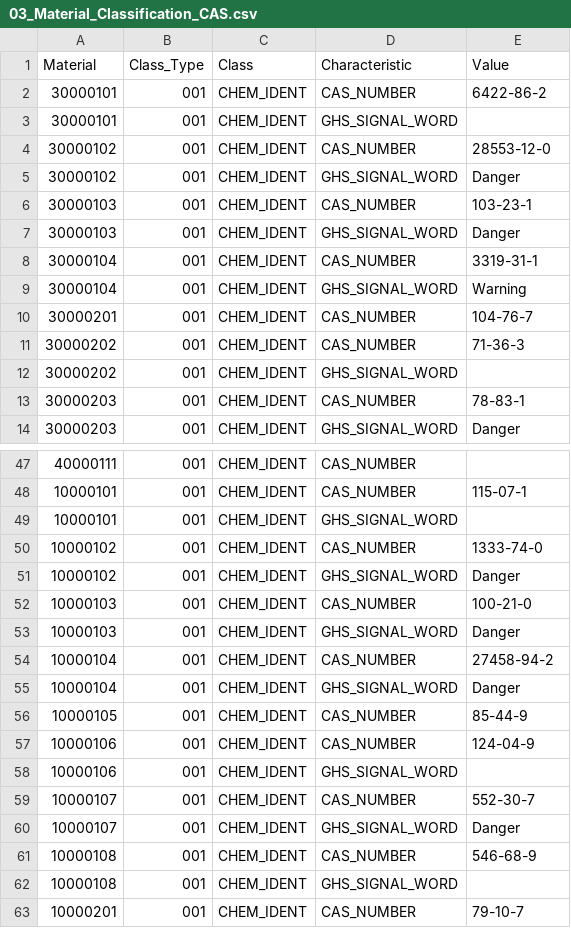
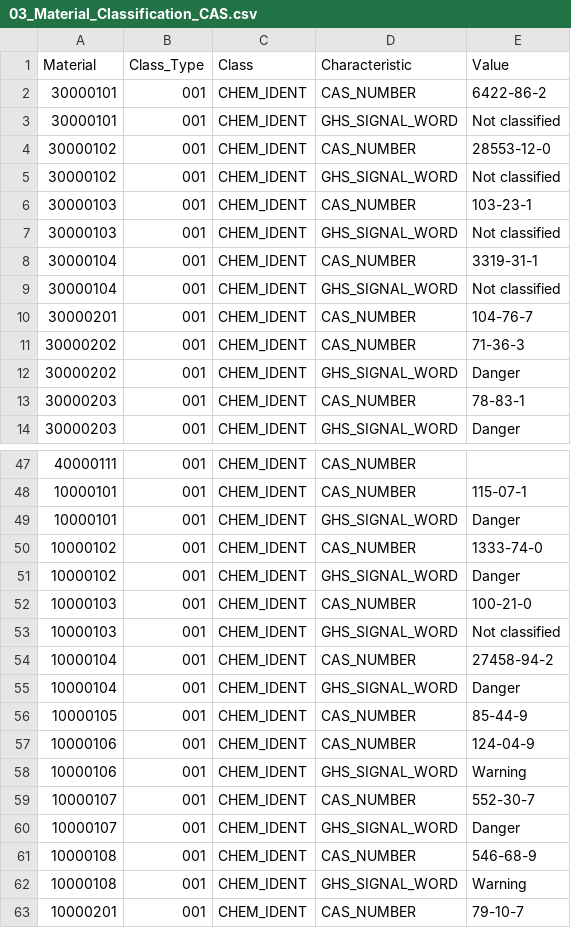
Before and after one commit to aviratp14-oss/chemical-data-analyst-portfolio, a CSV file: project-C-sap-chemical-portfolio/data/raw/03_Material_Classification_CAS.csv, drawn as a sheet; only a part is shown, gaps mark what is left out; the diff covers the shown part only.

```diff
--- a/project-C-sap-chemical-portfolio/data/raw/03_Material_Classification_CAS.csv
+++ b/project-C-sap-chemical-portfolio/data/raw/03_Material_Classification_CAS.csv
@@ -2,12 +2,12 @@ Material,Class_Type,Class,Characteristic,Value
 30000101,001,CHEM_IDENT,CAS_NUMBER,6422-86-2
-30000101,001,CHEM_IDENT,GHS_SIGNAL_WORD,
+30000101,001,CHEM_IDENT,GHS_SIGNAL_WORD,Not classified
 30000102,001,CHEM_IDENT,CAS_NUMBER,28553-12-0
-30000102,001,CHEM_IDENT,GHS_SIGNAL_WORD,Danger
+30000102,001,CHEM_IDENT,GHS_SIGNAL_WORD,Not classified
 30000103,001,CHEM_IDENT,CAS_NUMBER,103-23-1
-30000103,001,CHEM_IDENT,GHS_SIGNAL_WORD,Danger
+30000103,001,CHEM_IDENT,GHS_SIGNAL_WORD,Not classified
 30000104,001,CHEM_IDENT,CAS_NUMBER,3319-31-1
-30000104,001,CHEM_IDENT,GHS_SIGNAL_WORD,Warning
+30000104,001,CHEM_IDENT,GHS_SIGNAL_WORD,Not classified
 30000201,001,CHEM_IDENT,CAS_NUMBER,104-76-7
 30000202,001,CHEM_IDENT,CAS_NUMBER,71-36-3
-30000202,001,CHEM_IDENT,GHS_SIGNAL_WORD,
+30000202,001,CHEM_IDENT,GHS_SIGNAL_WORD,Danger
 30000203,001,CHEM_IDENT,CAS_NUMBER,78-83-1
@@ -48,3 +48,3 @@ Material,Class_Type,Class,Characteristic,Value
 10000101,001,CHEM_IDENT,CAS_NUMBER,115-07-1
-10000101,001,CHEM_IDENT,GHS_SIGNAL_WORD,
+10000101,001,CHEM_IDENT,GHS_SIGNAL_WORD,Danger
 10000102,001,CHEM_IDENT,CAS_NUMBER,1333-74-0
@@ -52,3 +52,3 @@ Material,Class_Type,Class,Characteristic,Value
 10000103,001,CHEM_IDENT,CAS_NUMBER,100-21-0
-10000103,001,CHEM_IDENT,GHS_SIGNAL_WORD,Danger
+10000103,001,CHEM_IDENT,GHS_SIGNAL_WORD,Not classified
 10000104,001,CHEM_IDENT,CAS_NUMBER,27458-94-2
@@ -57,3 +57,3 @@ Material,Class_Type,Class,Characteristic,Value
 10000106,001,CHEM_IDENT,CAS_NUMBER,124-04-9
-10000106,001,CHEM_IDENT,GHS_SIGNAL_WORD,
+10000106,001,CHEM_IDENT,GHS_SIGNAL_WORD,Warning
 10000107,001,CHEM_IDENT,CAS_NUMBER,552-30-7
@@ -61,3 +61,3 @@ Material,Class_Type,Class,Characteristic,Value
 10000108,001,CHEM_IDENT,CAS_NUMBER,546-68-9
-10000108,001,CHEM_IDENT,GHS_SIGNAL_WORD,
+10000108,001,CHEM_IDENT,GHS_SIGNAL_WORD,Warning
 10000201,001,CHEM_IDENT,CAS_NUMBER,79-10-7
```
Also changed, not shown: 13 edited cells elsewhere in this file, project-C-sap-chemical-portfolio/data/clean/Dim_Material.csv, project-C-sap-chemical-portfolio/data/clean/Fact_Make_vs_Buy.csv, 13 other files.
